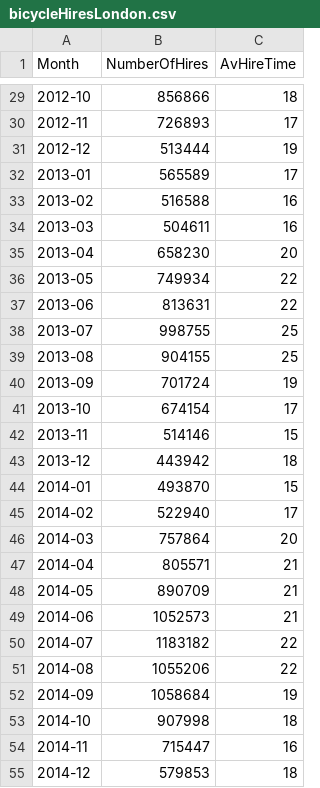
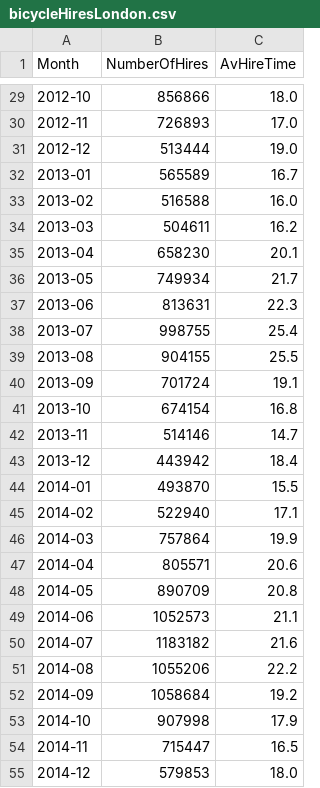
Before and after one commit to gicentre/data, a CSV file: bicycleHiresLondon.csv, drawn as a sheet; only a part is shown, gaps mark what is left out; the diff covers the shown part only.

Commit message:
Update bicycle hire data

```diff
--- a/bicycleHiresLondon.csv
+++ b/bicycleHiresLondon.csv
@@ -29,27 +29,27 @@ Month,NumberOfHires,AvHireTime
-2012-10,856866,18
-2012-11,726893,17
-2012-12,513444,19
-2013-01,565589,17
-2013-02,516588,16
-2013-03,504611,16
-2013-04,658230,20
-2013-05,749934,22
-2013-06,813631,22
-2013-07,998755,25
-2013-08,904155,25
-2013-09,701724,19
-2013-10,674154,17
-2013-11,514146,15
-2013-12,443942,18
-2014-01,493870,15
-2014-02,522940,17
-2014-03,757864,20
-2014-04,805571,21
-2014-05,890709,21
-2014-06,1052573,21
-2014-07,1183182,22
-2014-08,1055206,22
-2014-09,1058684,19
-2014-10,907998,18
-2014-11,715447,16
-2014-12,579853,18
+2012-10,856866,18.0
+2012-11,726893,17.0
+2012-12,513444,19.0
+2013-01,565589,16.7
+2013-02,516588,16.0
+2013-03,504611,16.2
+2013-04,658230,20.1
+2013-05,749934,21.7
+2013-06,813631,22.3
+2013-07,998755,25.4
+2013-08,904155,25.5
+2013-09,701724,19.1
+2013-10,674154,16.8
+2013-11,514146,14.7
+2013-12,443942,18.4
+2014-01,493870,15.5
+2014-02,522940,17.1
+2014-03,757864,19.9
+2014-04,805571,20.6
+2014-05,890709,20.8
+2014-06,1052573,21.1
+2014-07,1183182,21.6
+2014-08,1055206,22.2
+2014-09,1058684,19.2
+2014-10,907998,17.9
+2014-11,715447,16.5
+2014-12,579853,18.0
```
Also changed, not shown: 8 added rows and 109 edited cells elsewhere in this file, 3 other files.
